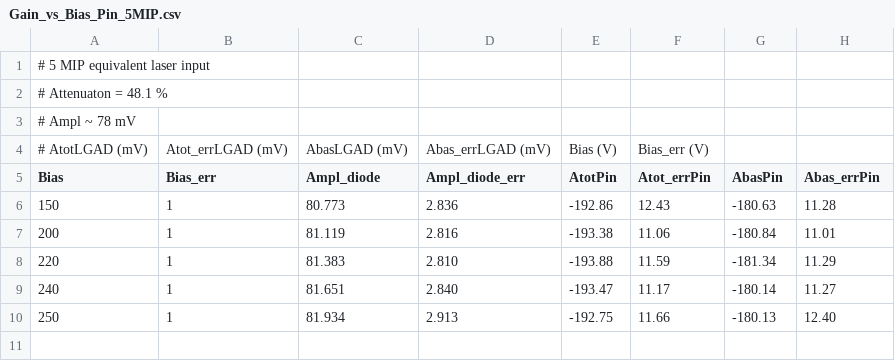
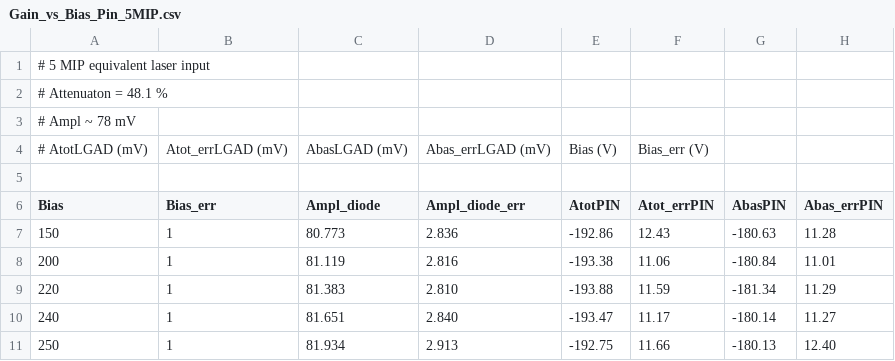
Before and after one commit to GiorgioAlbertoLucia/LabFNS2, a CSV file: TCT/data/input/Gain_vs_Bias_Pin_5MIP.csv, drawn as a sheet.

```diff
--- a/TCT/data/input/Gain_vs_Bias_Pin_5MIP.csv
+++ b/TCT/data/input/Gain_vs_Bias_Pin_5MIP.csv
@@ -4,3 +4,4 @@
 # AtotLGAD (mV), Atot_errLGAD (mV), AbasLGAD (mV), Abas_errLGAD (mV), Bias (V), Bias_err (V)
-Bias,Bias_err,Ampl_diode,Ampl_diode_err,AtotPin,Atot_errPin,AbasPin,Abas_errPin
+
+Bias,Bias_err,Ampl_diode,Ampl_diode_err,AtotPIN,Atot_errPIN,AbasPIN,Abas_errPIN
 150, 1, 80.773,2.836,-192.86,12.43,-180.63,11.28
```
Also changed, not shown: TCT/data/input/Gain_vs_Bias_LGAD.csv, TCT/data/input/Gain_vs_Bias_LGAD_5MIP.csv, 38 other files.
